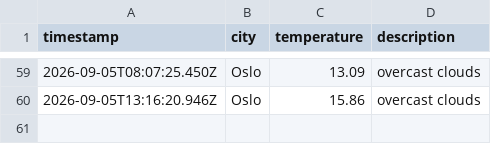
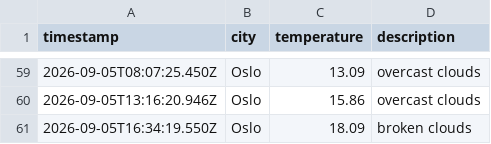
Before and after one commit to moniafavaro/weather_data_ops, a CSV file: data/weather_log.csv, drawn as a sheet; only a part is shown, gaps mark what is left out.

```diff
--- a/data/weather_log.csv
+++ b/data/weather_log.csv
@@ -60 +60,2 @@ timestamp,city,temperature,description
 2026-09-05T13:16:20.946Z,Oslo,15.86,overcast clouds
+2026-09-05T16:34:19.550Z,Oslo,18.09,broken clouds
```
Also changed, not shown: 1 other file.
